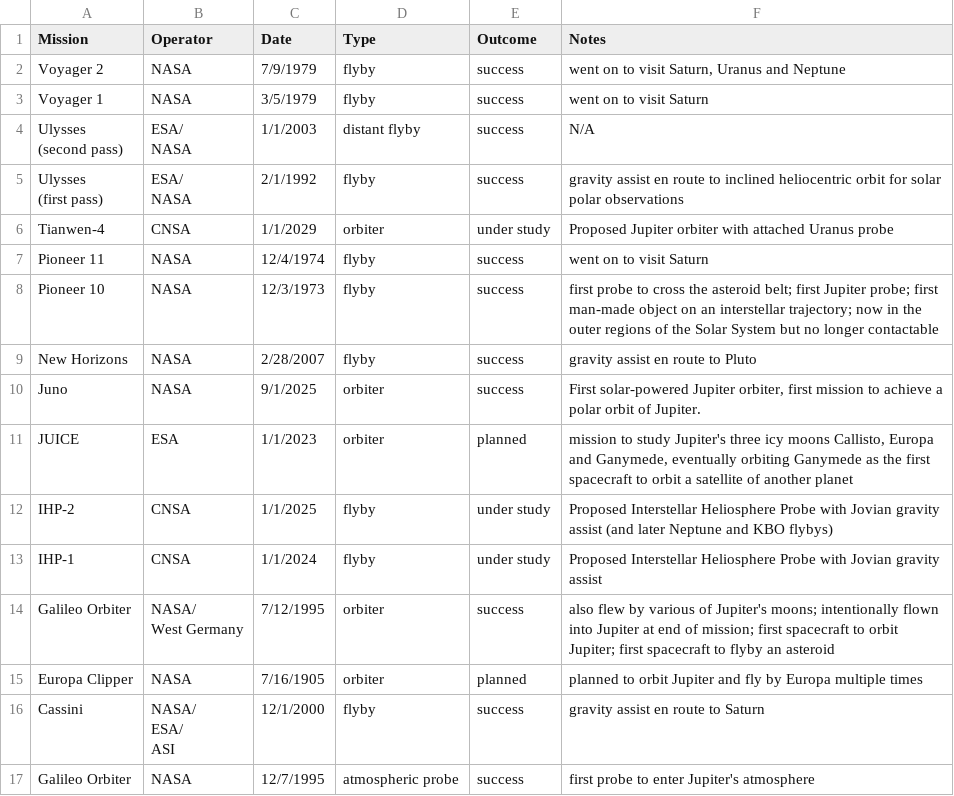
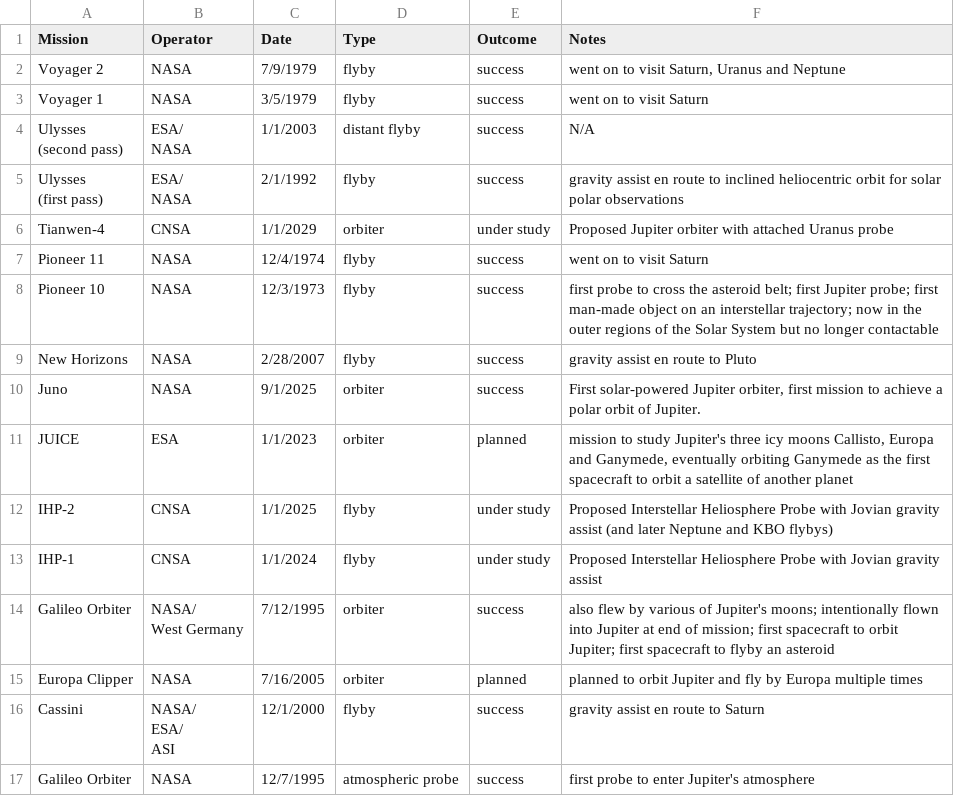
Before and after one commit to jk4649/jk4649.github.io, a CSV file: Jupiter.csv, drawn as a sheet.

```diff
--- a/Jupiter.csv
+++ b/Jupiter.csv
@@ -19,3 +19,3 @@ Galileo Orbiter,"NASA/
  West Germany",7/12/1995,orbiter,success,also flew by various of Jupiter's moons; intentionally flown into Jupiter at end of mission; first spacecraft to orbit Jupiter; first spacecraft to flyby an asteroid
-Europa Clipper,NASA,7/16/1905,orbiter,planned,planned to orbit Jupiter and fly by Europa multiple times
+Europa Clipper,NASA,7/16/2005,orbiter,planned,planned to orbit Jupiter and fly by Europa multiple times
 Cassini,"NASA/
```
Also changed, not shown: Mercury.csv, Neptune.csv, 1 other file.
